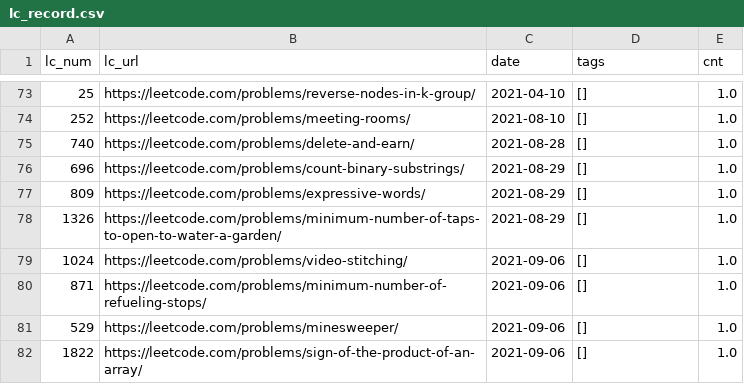
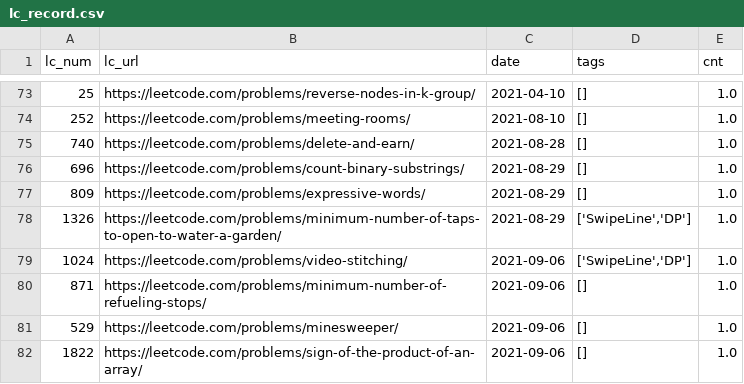
Before and after one commit to BichengWang/py-notebook, a CSV file: data/files/lc_record.csv, drawn as a sheet; only a part is shown, gaps mark what is left out.

```diff
--- a/data/files/lc_record.csv
+++ b/data/files/lc_record.csv
@@ -77,4 +77,4 @@ lc_num,lc_url,date,tags,cnt
 809,https://leetcode.com/problems/expressive-words/,2021-08-29,[],1.0
-1326,https://leetcode.com/problems/minimum-number-of-taps-to-open-to-water-a-garden/,2021-08-29,[],1.0
-1024,https://leetcode.com/problems/video-stitching/,2021-09-06,[],1.0
+1326,https://leetcode.com/problems/minimum-number-of-taps-to-open-to-water-a-garden/,2021-08-29,"['SwipeLine','DP']",1.0
+1024,https://leetcode.com/problems/video-stitching/,2021-09-06,"['SwipeLine','DP']",1.0
 871,https://leetcode.com/problems/minimum-number-of-refueling-stops/,2021-09-06,[],1.0
```
Also changed, not shown: 2 other files.
